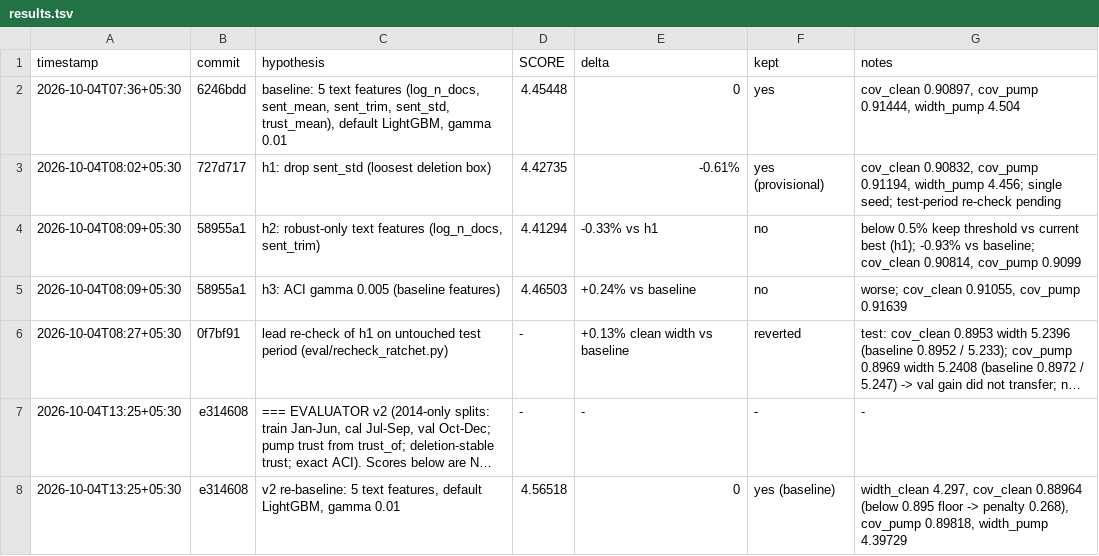
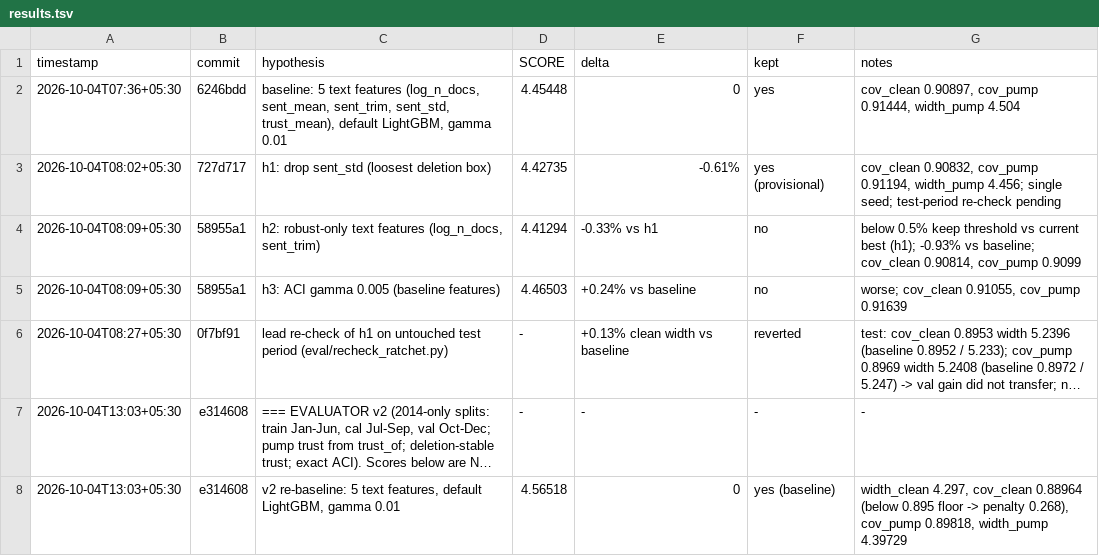
Before and after one commit to imdigitalashish/techfest-2026, a TSV file: perceptron-p10-trusted-text-signal/components/robust_conformal/autoresearch/results.tsv, drawn as a sheet; long unchanged cells end in …; the diff names each change by its address in the sheet, - before the commit and + after, or states it on an @@ line.

Commit message:
perceptron-p10-trusted-text-signal: correct journal timestamps to actual times

```diff
--- a/perceptron-p10-trusted-text-signal/components/robust_conformal/autoresearch/results.tsv
+++ b/perceptron-p10-trusted-text-signal/components/robust_conformal/autoresearch/results.tsv
-A7:A8 (timestamp): 2026-10-04T13:25+05:30
+A7:A8 (timestamp): 2026-10-04T13:03+05:30
```
Also changed, not shown: 3 other files.
